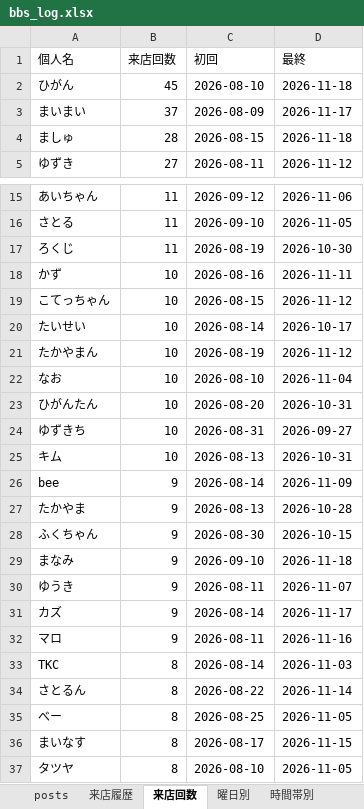
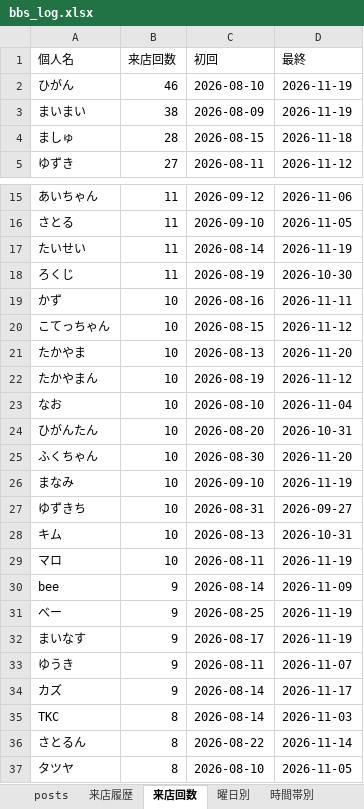
Before and after one commit to satoshiroid/bambitch-bbs-archiver, an Excel workbook: bbs_log.xlsx, sheet 来店回数, drawn as a sheet; only a part is shown, gaps mark what is left out; values as stored, in another font and other column widths than the file's, no borders; removed rows and columns are numbered as before the commit, all else as after; the diff covers the shown part only; the diff names each change by its address in the sheet, - before the commit and + after, or states it on an @@ line.

```diff
--- a/bbs_log.xlsx (sheet 来店回数)
+++ b/bbs_log.xlsx (sheet 来店回数)
-B2 (来店回数): 45
+B2 (来店回数): 46
-D2 (最終): 2026-11-18
+D2 (最終): 2026-11-19
-B3 (来店回数): 37
+B3 (来店回数): 38
-D3 (最終): 2026-11-17
+D3 (最終): 2026-11-19
+row 17: たいせい | 11 | 2026-08-14 | 2026-11-19
-A21 (個人名): たいせい
+A21 (個人名): たかやま
-C21 (初回): 2026-08-14
+C21 (初回): 2026-08-13
-D21 (最終): 2026-10-17
+D21 (最終): 2026-11-20
+row 25: ふくちゃん | 10 | 2026-08-30 | 2026-11-20
+row 26: まなみ | 10 | 2026-09-10 | 2026-11-19
+row 29: マロ | 10 | 2026-08-11 | 2026-11-19
-row 27: たかやま | 9 | 2026-08-13 | 2026-10-28
-row 28: ふくちゃん | 9 | 2026-08-30 | 2026-10-15
+row 31: べー | 9 | 2026-08-25 | 2026-11-19
-A32 (個人名): まなみ
+A32 (個人名): まいなす
-C32 (初回): 2026-09-10
+C32 (初回): 2026-08-17
-D32 (最終): 2026-11-18
+D32 (最終): 2026-11-19
-row 32: マロ | 9 | 2026-08-11 | 2026-11-16
-row 35: べー | 8 | 2026-08-25 | 2026-11-05
-row 36: まいなす | 8 | 2026-08-17 | 2026-11-15
```
Also changed, not shown: 8 added rows and 3 removed rows elsewhere in this sheet, sheet 来店履歴, sheet posts, sheet 時間帯別, sheet 同伴ネットワーク, sheet 曜日別, sheet 月次推移, 1 other file.
